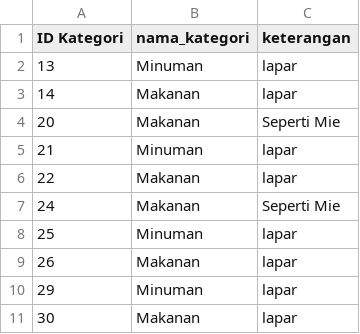
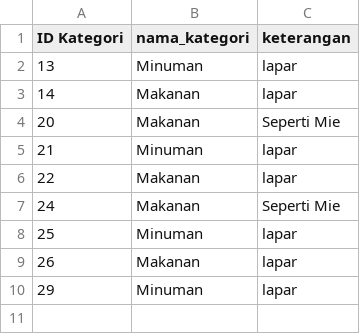
Before and after one commit to Joshtri/si_inventory, a CSV file: data.csv, drawn as a sheet; the diff names each change by its address in the sheet, - before the commit and + after, or states it on an @@ line.

```diff
--- a/data.csv
+++ b/data.csv
-row 11: 30 | Makanan | lapar
```
Also changed, not shown: 9 other files.
